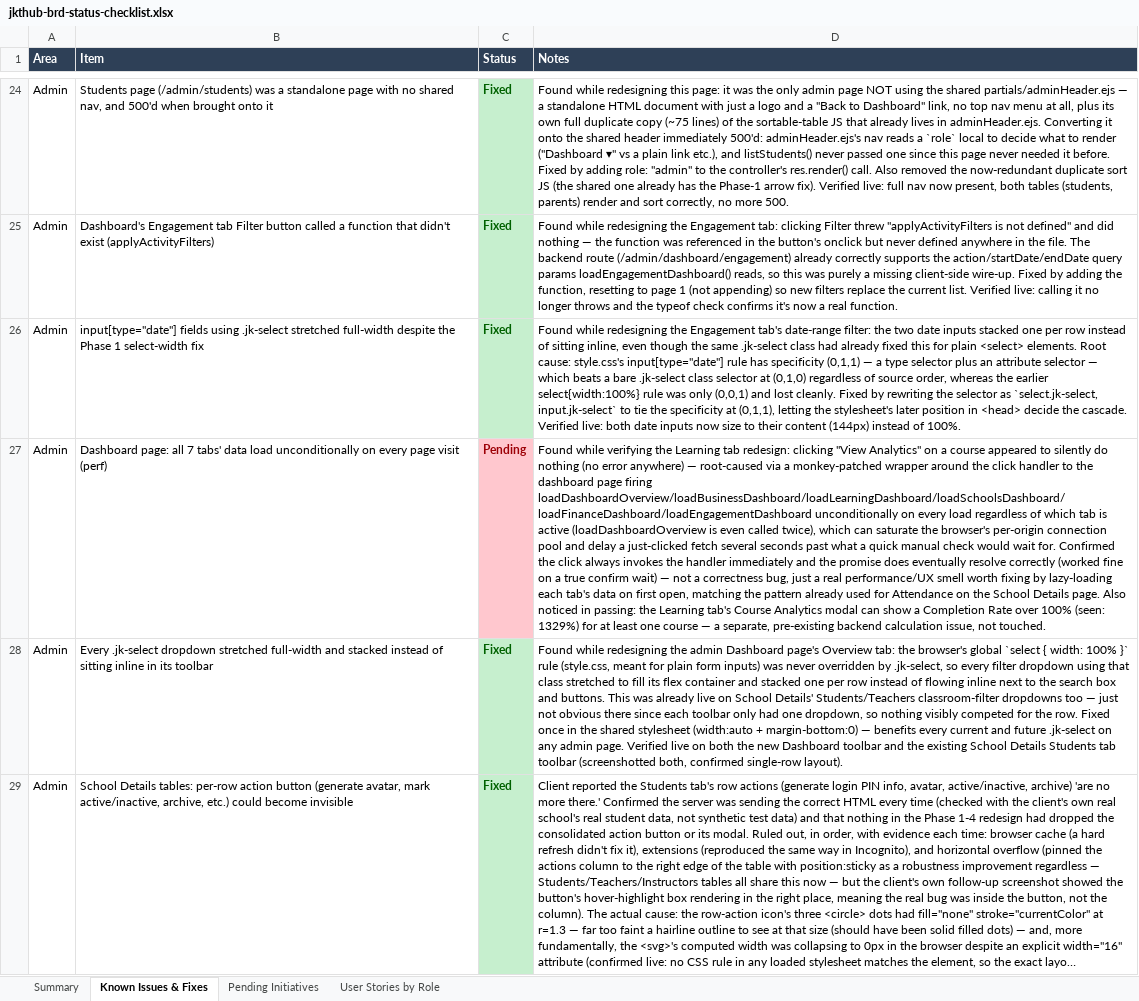
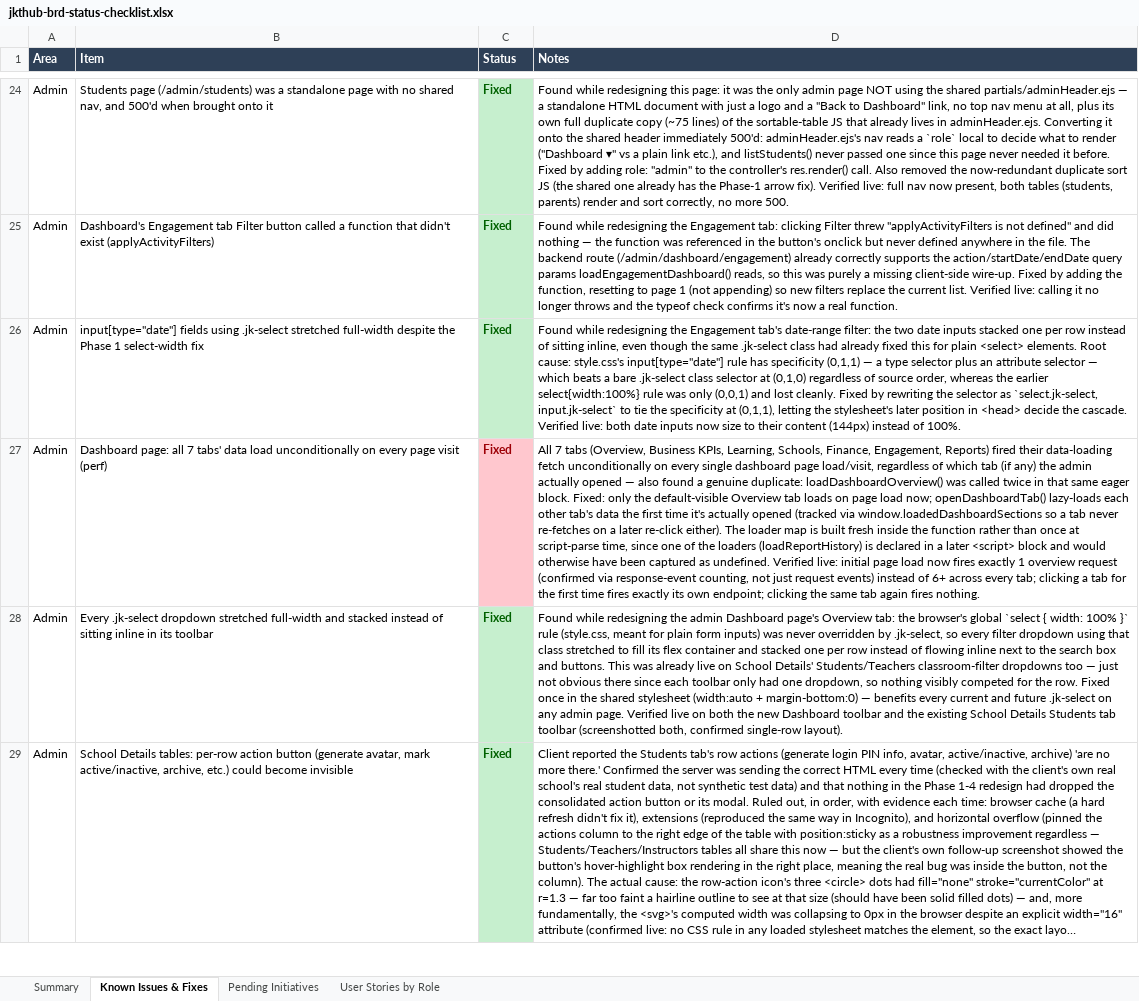
Before and after one commit to dammyjay/edtech_new, an Excel workbook: docs/jkthub-brd-status-checklist.xlsx, sheet Known Issues & Fixes, drawn as a sheet; only a part is shown, gaps mark what is left out; long unchanged cells end in …; values as stored, in another font and other column widths than the file's, no borders; the diff names each change by its address in the sheet, - before the commit and + after, or states it on an @@ line.

```diff
--- a/docs/jkthub-brd-status-checklist.xlsx (sheet Known Issues & Fixes)
+++ b/docs/jkthub-brd-status-checklist.xlsx (sheet Known Issues & Fixes)
-C27 (Status): Pending
+C27 (Status): Fixed
-D27 (Notes): Found while verifying the Learning tab redesign: clicking "View Analytics" on a course appeared to silently do nothing (no error anywhere) — root-caused via a monkey-patched wrapper around the click handler to the dashboard page firing loadDashboardOverview/loadBusinessDashboard/loadLearningDashboard/loadSchoolsDashboard/loadFinanceDashboard/loadEngagementDashboard unconditionally on every load regardless of which tab is active (loadDashboardOverview is even called twice), which can saturate the browser's per-origin connection pool and delay a just-clicked fetch several seconds past what a quick manual check would wait for. Confirmed the click always invokes the handler immediately and the promise does eventually resolve correctly (worked fine on a true confirm wait) — not a correctness bug, just a real performance/UX smell worth fixing by lazy-loading each tab's data on first open, matching the pattern already used for Attendance on the School Details page. Also noticed in passing: the Learning tab's Course Analytics modal can show a Completion Rate over 100% (seen: 1329%) for at least one course — a separate, pre-existing backend calculation issue, not touched.
+D27 (Notes): All 7 tabs (Overview, Business KPIs, Learning, Schools, Finance, Engagement, Reports) fired their data-loading fetch unconditionally on every single dashboard page load/visit, regardless of which tab (if any) the admin actually opened — also found a genuine duplicate: loadDashboardOverview() was called twice in that same eager block. Fixed: only the default-visible Overview tab loads on page load now; openDashboardTab() lazy-loads each other tab's data the first time it's actually opened (tracked via window.loadedDashboardSections so a tab never re-fetches on a later re-click either). The loader map is built fresh inside the function rather than once at script-parse time, since one of the loaders (loadReportHistory) is declared in a later <script> block and would otherwise have been captured as undefined. Verified live: initial page load now fires exactly 1 overview request (confirmed via response-event counting, not just request events) instead of 6+ across every tab; clicking a tab for the first time fires exactly its own endpoint; clicking the same tab again fires nothing.
```
Also changed, not shown: 1 other file.
